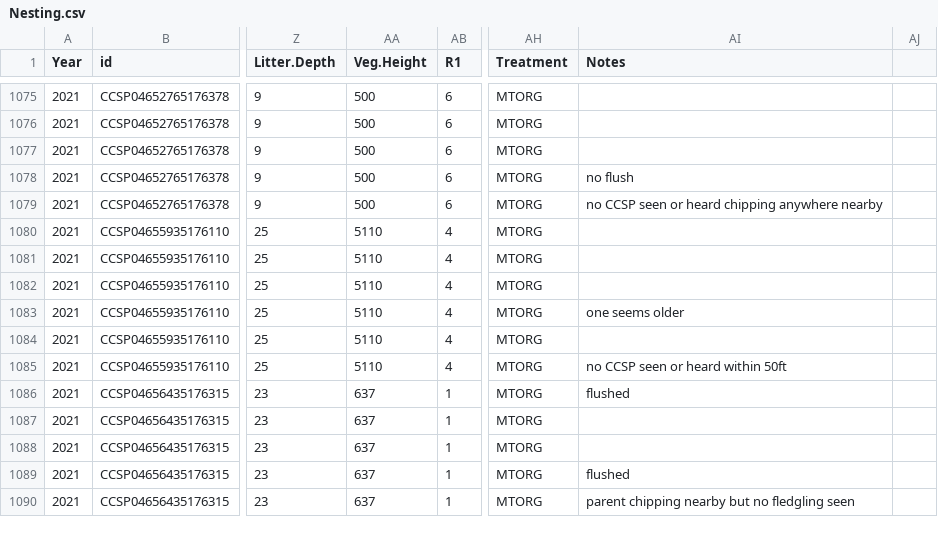
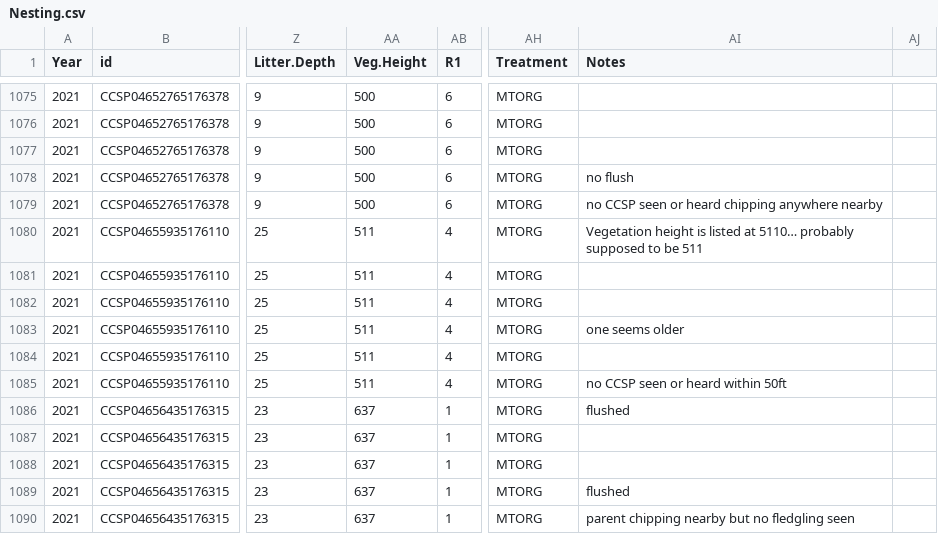
Before and after one commit to JClarke9/MTORG-Nesting, a CSV file: raw/Nesting.csv, drawn as a sheet; only a part is shown, gaps mark what is left out; the diff names each change by its address in the sheet, - before the commit and + after, or states it on an @@ line.

Commit message:
Fixing a typo

```diff
--- a/raw/Nesting.csv
+++ b/raw/Nesting.csv
-AA1080:AA1085 (Veg.Height): 5110
+AA1080:AA1085 (Veg.Height): 511
-AI1080 (Notes): (empty)
+AI1080 (Notes): Vegetation height is listed at 5110… probably supposed to be 511
```
Also changed, not shown: working/RMarknesting.csv, working/community.csv, 2 other files.
